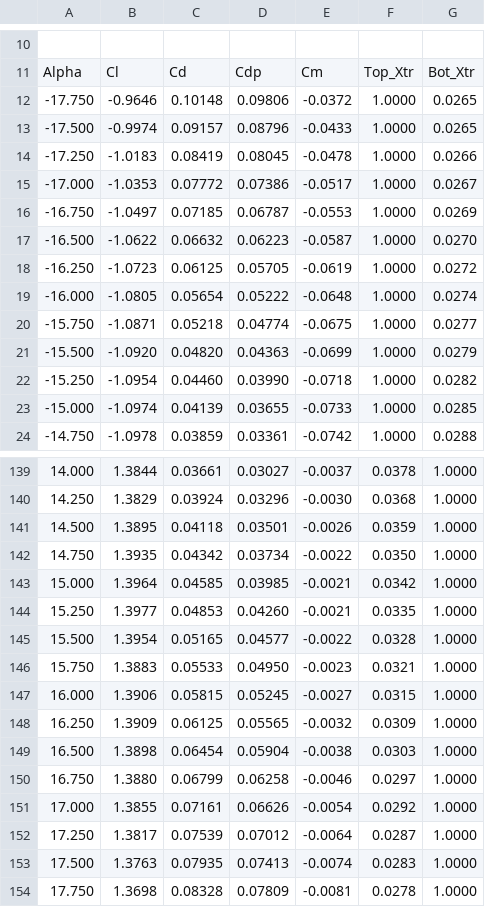
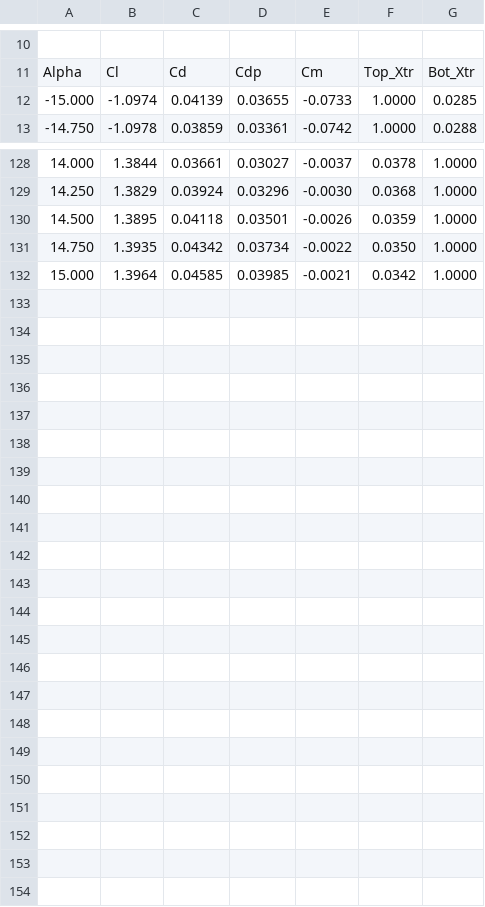
Before and after one commit to lint6/DSE24_eVTOL_Final, a CSV file: Aerodynamic analysis/xf-n2414-il-500000.csv, drawn as a sheet; only a part is shown, gaps mark what is left out; the diff names each change by its address in the sheet, - before the commit and + after, or states it on an @@ line.

```diff
--- a/Aerodynamic analysis/xf-n2414-il-500000.csv
+++ b/Aerodynamic analysis/xf-n2414-il-500000.csv
-row 12: -17.750 | -0.9646 | 0.10148 | 0.09806 | -0.0372 | 1.0000 | 0.0265
-row 13: -17.500 | -0.9974 | 0.09157 | 0.08796 | -0.0433 | 1.0000 | 0.0265
-row 14: -17.250 | -1.0183 | 0.08419 | 0.08045 | -0.0478 | 1.0000 | 0.0266
-row 15: -17.000 | -1.0353 | 0.07772 | 0.07386 | -0.0517 | 1.0000 | 0.0267
-row 16: -16.750 | -1.0497 | 0.07185 | 0.06787 | -0.0553 | 1.0000 | 0.0269
-row 17: -16.500 | -1.0622 | 0.06632 | 0.06223 | -0.0587 | 1.0000 | 0.0270
-row 18: -16.250 | -1.0723 | 0.06125 | 0.05705 | -0.0619 | 1.0000 | 0.0272
-row 19: -16.000 | -1.0805 | 0.05654 | 0.05222 | -0.0648 | 1.0000 | 0.0274
-row 20: -15.750 | -1.0871 | 0.05218 | 0.04774 | -0.0675 | 1.0000 | 0.0277
-row 21: -15.500 | -1.0920 | 0.04820 | 0.04363 | -0.0699 | 1.0000 | 0.0279
-row 22: -15.250 | -1.0954 | 0.04460 | 0.03990 | -0.0718 | 1.0000 | 0.0282
-row 144: 15.250 | 1.3977 | 0.04853 | 0.04260 | -0.0021 | 0.0335 | 1.0000
-row 145: 15.500 | 1.3954 | 0.05165 | 0.04577 | -0.0022 | 0.0328 | 1.0000
-row 146: 15.750 | 1.3883 | 0.05533 | 0.04950 | -0.0023 | 0.0321 | 1.0000
-row 147: 16.000 | 1.3906 | 0.05815 | 0.05245 | -0.0027 | 0.0315 | 1.0000
-row 148: 16.250 | 1.3909 | 0.06125 | 0.05565 | -0.0032 | 0.0309 | 1.0000
-row 149: 16.500 | 1.3898 | 0.06454 | 0.05904 | -0.0038 | 0.0303 | 1.0000
-row 150: 16.750 | 1.3880 | 0.06799 | 0.06258 | -0.0046 | 0.0297 | 1.0000
-row 151: 17.000 | 1.3855 | 0.07161 | 0.06626 | -0.0054 | 0.0292 | 1.0000
-row 152: 17.250 | 1.3817 | 0.07539 | 0.07012 | -0.0064 | 0.0287 | 1.0000
-row 153: 17.500 | 1.3763 | 0.07935 | 0.07413 | -0.0074 | 0.0283 | 1.0000
-row 154: 17.750 | 1.3698 | 0.08328 | 0.07809 | -0.0081 | 0.0278 | 1.0000
```
Also changed, not shown: Aerodynamic analysis/xf-n0012-il-500000.csv, 2 other files.
